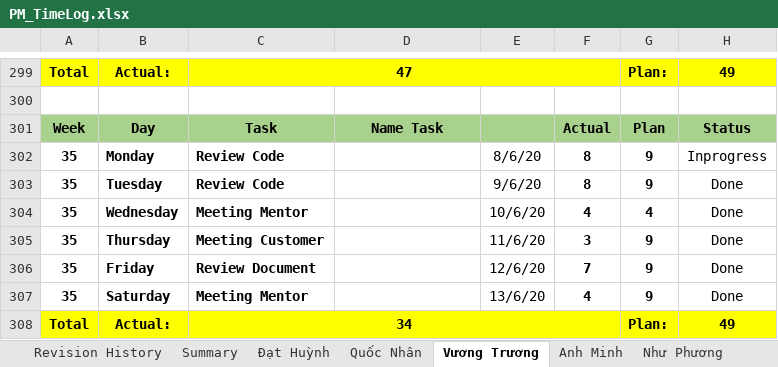
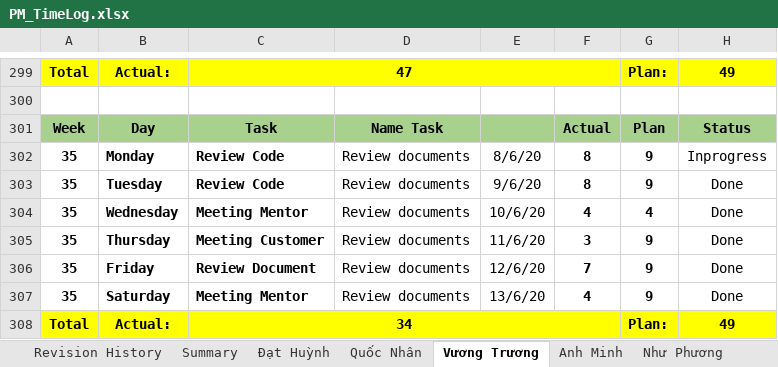
Before and after one commit to DamianHuynh/Capstone-Project, an Excel workbook: Improgress/4. Timelog/PM_TimeLog.xlsx, sheet Vương Trương, drawn as a sheet; only a part is shown, gaps mark what is left out; values as stored, in another font and other column widths than the file's, no borders; the diff names each change by its address in the sheet, - before the commit and + after, or states it on an @@ line.

```diff
--- a/Improgress/4. Timelog/PM_TimeLog.xlsx (sheet Vương Trương)
+++ b/Improgress/4. Timelog/PM_TimeLog.xlsx (sheet Vương Trương)
-D302:D307: (empty)
+D302:D307: Review documents
```
Also changed, not shown: sheet Quốc Nhân, sheet Anh Minh, charts or pictures, 6 other files.
